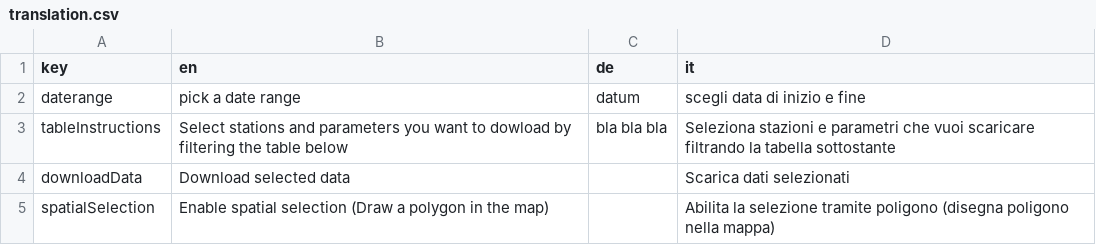
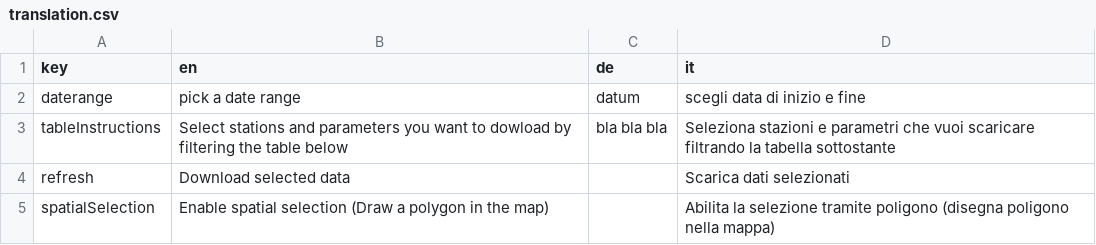
Before and after one commit to GiulioGenova/MeteoBrowser, a CSV file: app/translation.csv, drawn as a sheet.

Commit message:
Update translation.csv

```diff
--- a/app/translation.csv
+++ b/app/translation.csv
@@ -3,3 +3,3 @@ daterange,pick a date range,datum,scegli data di inizio e fine
 tableInstructions,Select stations and parameters you want to dowload by filtering the table below,bla bla bla,Seleziona stazioni e parametri che vuoi scaricare filtrando la tabella sottostante
-downloadData,Download selected data,,Scarica dati selezionati
+refresh,Download selected data,,Scarica dati selezionati
 spatialSelection,Enable spatial selection (Draw a polygon in the map),,Abilita la selezione tramite poligono (disegna poligono nella mappa)
```
